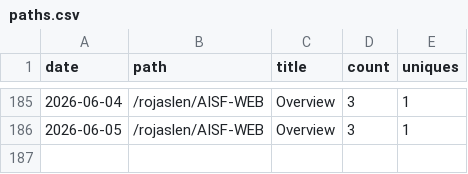
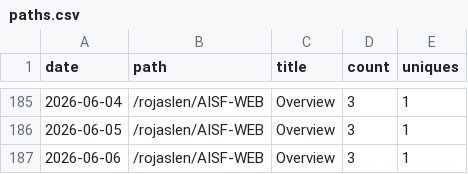
Before and after one commit to rojaslen/AISF-WEB, a CSV file: traffic/paths.csv, drawn as a sheet; only a part is shown, gaps mark what is left out; the diff names each change by its address in the sheet, - before the commit and + after, or states it on an @@ line.

```diff
--- a/traffic/paths.csv
+++ b/traffic/paths.csv
+row 187: 2026-06-06 | /rojaslen/AISF-WEB | Overview | 3 | 1
```
Also changed, not shown: traffic/clones.csv, traffic/referrers.csv, 1 other file.
